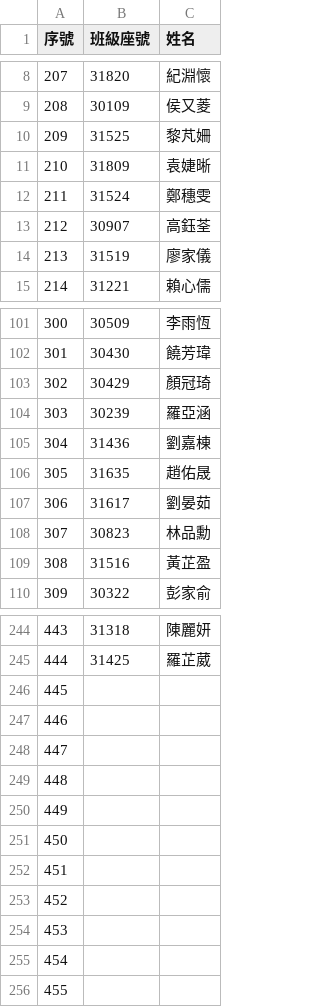
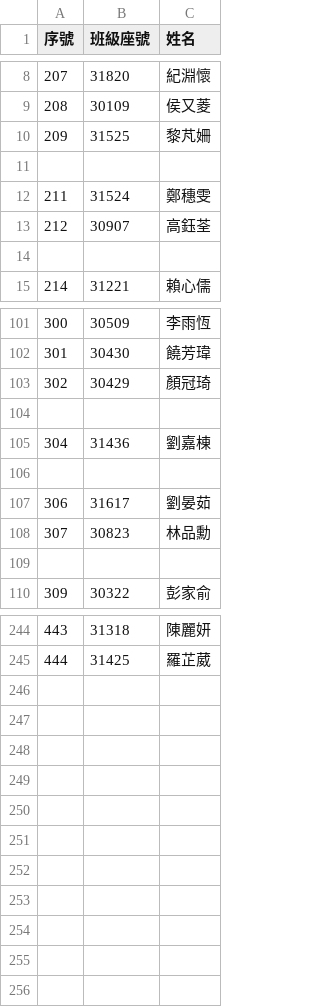
Before and after one commit to ncchen99/wh30-lottery, a CSV file: assets/data/畢業活動抽獎名單 - Line抽獎名單.csv, drawn as a sheet; only a part is shown, gaps mark what is left out; the diff covers the shown part only; the diff names each change by its address in the sheet, - before the commit and + after, or states it on an @@ line.

```diff
--- a/assets/data/畢業活動抽獎名單 - Line抽獎名單.csv
+++ b/assets/data/畢業活動抽獎名單 - Line抽獎名單.csv
-row 11: 210 | 31809 | 袁婕晰
+row 11: (empty)
-row 14: 213 | 31519 | 廖家儀
+row 14: (empty)
-row 104: 303 | 30239 | 羅亞涵
+row 104: (empty)
-row 106: 305 | 31635 | 趙佑晟
+row 106: (empty)
-row 109: 308 | 31516 | 黃芷盈
+row 109: (empty)
-row 246: 445
-row 247: 446
-row 248: 447
-row 249: 448
-row 250: 449
-row 251: 450
-row 252: 451
-row 253: 452
-row 254: 453
-row 255: 454
-row 256: 455
```
Also changed, not shown: 15 edited cells elsewhere in this file, assets/data/畢業活動抽獎名單 - IG抽獎名單.csv, 1 other file.
